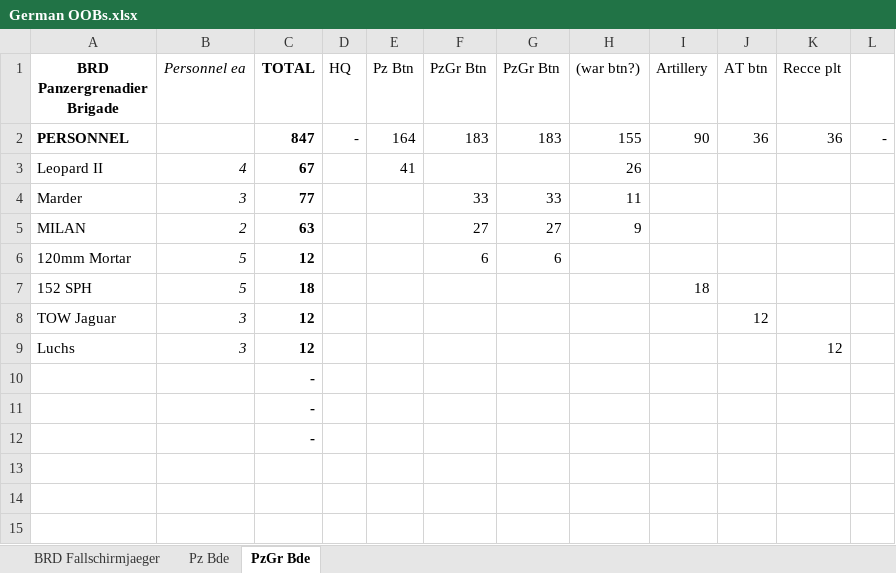
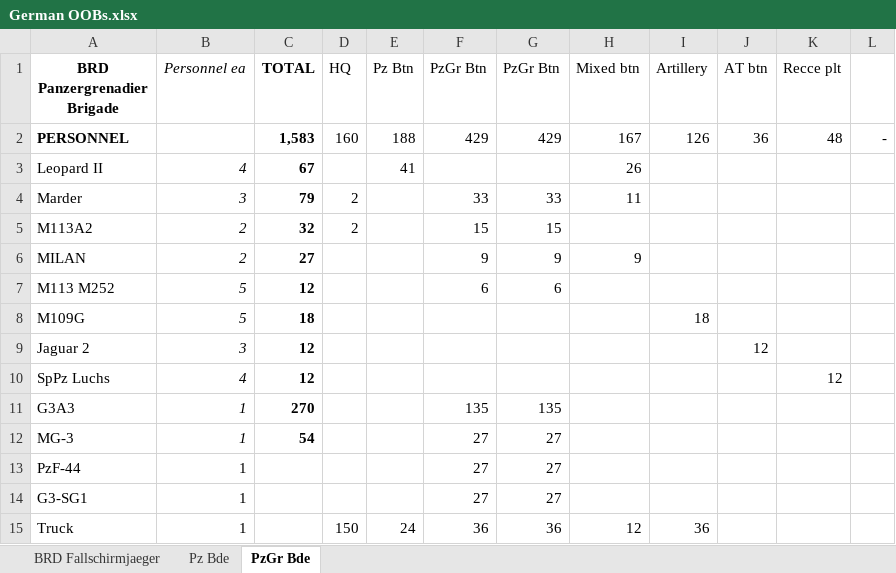
Before and after one commit to HerrTom/QJM_Wargame, an Excel workbook: _reference/German OOBs.xlsx, sheet PzGr Bde, drawn as a sheet; values as stored, in another font and other column widths than the file's, no borders; removed rows and columns are numbered as before the commit, all else as after; the diff names each change by its address in the sheet, - before the commit and + after, or states it on an @@ line.

```diff
--- a/_reference/German OOBs.xlsx (sheet PzGr Bde)
+++ b/_reference/German OOBs.xlsx (sheet PzGr Bde)
-H1: (war btn?)
+H1: Mixed btn
-C2 (TOTAL): 847
+C2 (TOTAL): 1,583
-D2 (HQ): -
+D2 (HQ): 160
-E2 (Pz Btn): 164
+E2 (Pz Btn): 188
-F2 (PzGr Btn): 183
+F2 (PzGr Btn): 429
-G2 (PzGr Btn): 183
+G2 (PzGr Btn): 429
-H2 (Mixed btn): 155
+H2 (Mixed btn): 167
-I2 (Artillery): 90
+I2 (Artillery): 126
-K2 (Recce plt): 36
+K2 (Recce plt): 48
-C4 (TOTAL): 77
+C4 (TOTAL): 79
-D4 (HQ): (empty)
+D4 (HQ): 2
+row 5: M113A2 | 2 | 32 | 2 |  | 15 | 15
-C6 (TOTAL): 63
+C6 (TOTAL): 27
-F6 (PzGr Btn): 27
+F6 (PzGr Btn): 9
-G6 (PzGr Btn): 27
+G6 (PzGr Btn): 9
-A7 (BRD Panzergrenadier Brigade): 120mm Mortar
+A7 (BRD Panzergrenadier Brigade): M113 M252
-A8 (BRD Panzergrenadier Brigade): 152 SPH
+A8 (BRD Panzergrenadier Brigade): M109G
-A9 (BRD Panzergrenadier Brigade): TOW Jaguar
+A9 (BRD Panzergrenadier Brigade): Jaguar 2
-A10 (BRD Panzergrenadier Brigade): Luchs
+A10 (BRD Panzergrenadier Brigade): SpPz Luchs
-B10 (Personnel ea): 3
+B10 (Personnel ea): 4
-row 10:  |  | -
-row 11:  |  | -
-row 12:  |  | -
+row 11: G3A3 | 1 | 270 |  |  | 135 | 135
+row 12: MG-3 | 1 | 54 |  |  | 27 | 27
+row 13: PzF-44 | 1 |  |  |  | 27 | 27
+row 14: G3-SG1 | 1 |  |  |  | 27 | 27
+row 15: Truck | 1 |  | 150 | 24 | 36 | 36 | 12 | 36
```
Also changed, not shown: sheet Pz Bde, formulas that keep their value, _reference/Soviet OOBs.xlsx, 1 other file.
